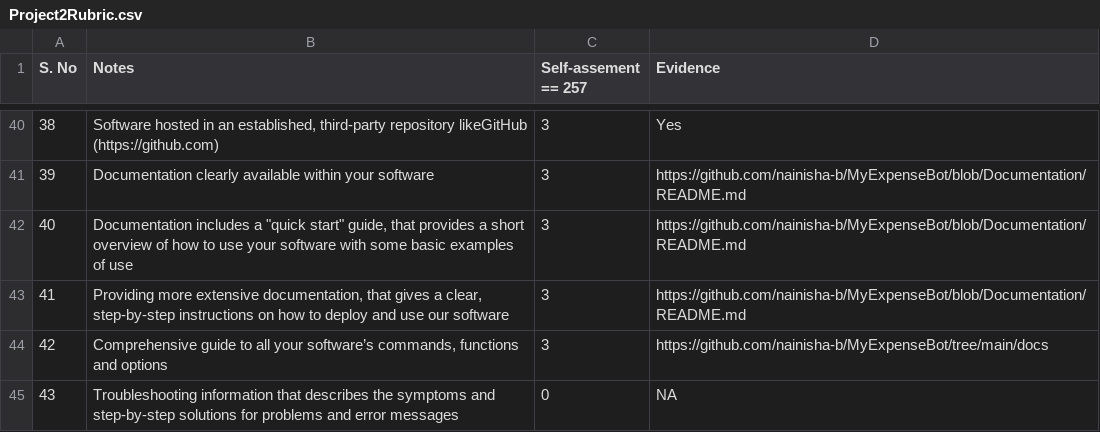
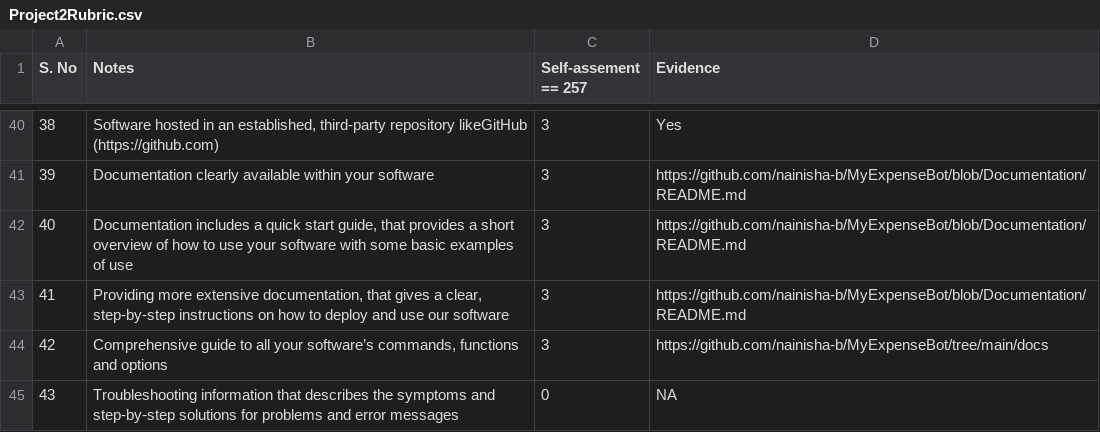
Before and after one commit to prithvish-doshi-17/MyDollarBot-BOTGo, a CSV file: proj2/Project2Rubric.csv, drawn as a sheet; only a part is shown, gaps mark what is left out.

Commit message:
Update Project2Rubric.csv

```diff
--- a/proj2/Project2Rubric.csv
+++ b/proj2/Project2Rubric.csv
@@ -41,3 +41,3 @@ S. No	Notes	Self-assement == 257	Evidence
 39	Documentation clearly available within your software	3	https://github.com/nainisha-b/MyExpenseBot/blob/Documentation/README.md
-40	Documentation includes a "quick start" guide, that provides a short overview of how to use your software with some basic examples of use	3	https://github.com/nainisha-b/MyExpenseBot/blob/Documentation/README.md
+40	Documentation includes a quick start guide, that provides a short overview of how to use your software with some basic examples of use	3	https://github.com/nainisha-b/MyExpenseBot/blob/Documentation/README.md
 41	Providing more extensive documentation, that gives a clear, step-by-step instructions on how to deploy and use our software	3	https://github.com/nainisha-b/MyExpenseBot/blob/Documentation/README.md
```
